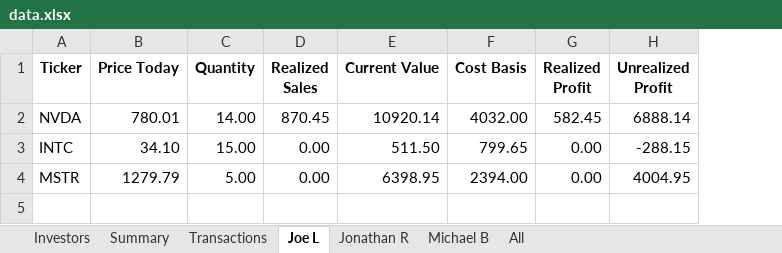
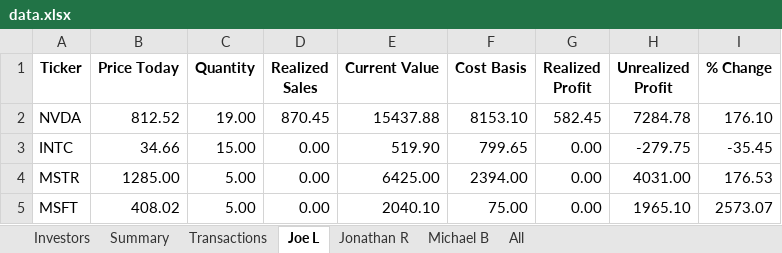
Before and after one commit to jonrebelo/Investment_Portfolio_App, an Excel workbook: data.xlsx, sheet Joe L, drawn as a sheet; values as stored, in another font and other column widths than the file's, no borders; the diff names each change by its address in the sheet, - before the commit and + after, or states it on an @@ line.

```diff
--- a/data.xlsx (sheet Joe L)
+++ b/data.xlsx (sheet Joe L)
+column I (% Change), rows 2-4: 176.10 | -35.45 | 176.53
-B2 (Price Today): 780.01
+B2 (Price Today): 812.52
-C2 (Quantity): 14.00
+C2 (Quantity): 19.00
-E2 (Current Value): 10920.14
+E2 (Current Value): 15437.88
-F2 (Cost Basis): 4032.00
+F2 (Cost Basis): 8153.10
-H2 (Unrealized Profit): 6888.14
+H2 (Unrealized Profit): 7284.78
-B3 (Price Today): 34.10
+B3 (Price Today): 34.66
-E3 (Current Value): 511.50
+E3 (Current Value): 519.90
-H3 (Unrealized Profit): -288.15
+H3 (Unrealized Profit): -279.75
-B4 (Price Today): 1279.79
+B4 (Price Today): 1285.00
-E4 (Current Value): 6398.95
+E4 (Current Value): 6425.00
-H4 (Unrealized Profit): 4004.95
+H4 (Unrealized Profit): 4031.00
+row 5: MSFT | 408.02 | 5.00 | 0.00 | 2040.10 | 75.00 | 0.00 | 1965.10 | 2573.07
```
Also changed, not shown: sheet Summary, sheet Transactions, sheet Jonathan R, sheet Michael B, sheet All, 4 other files.
